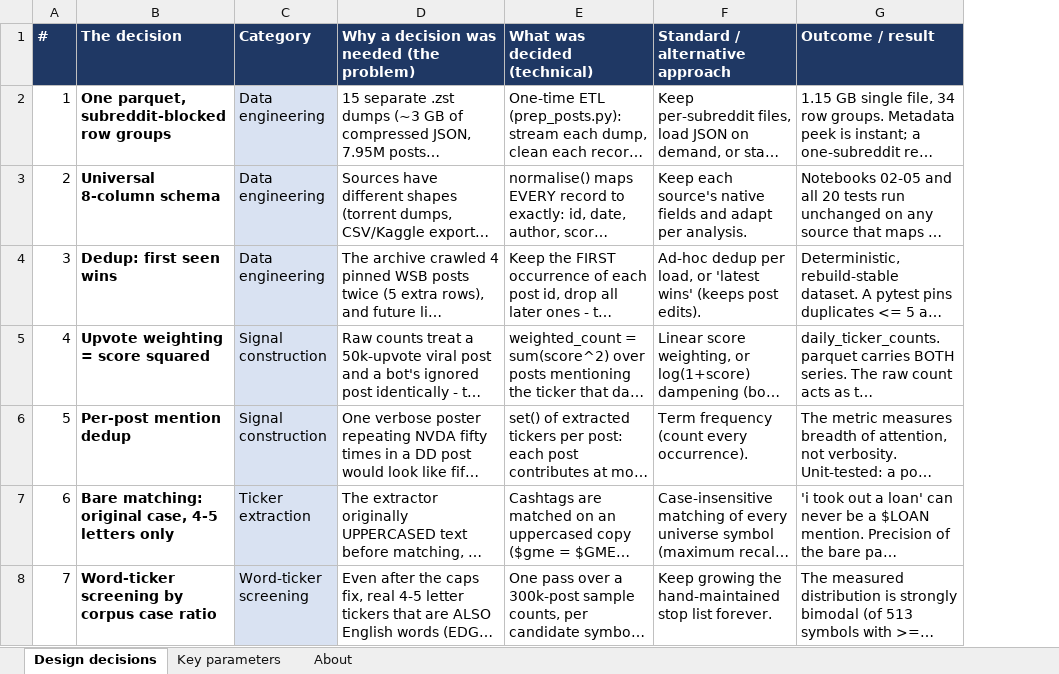
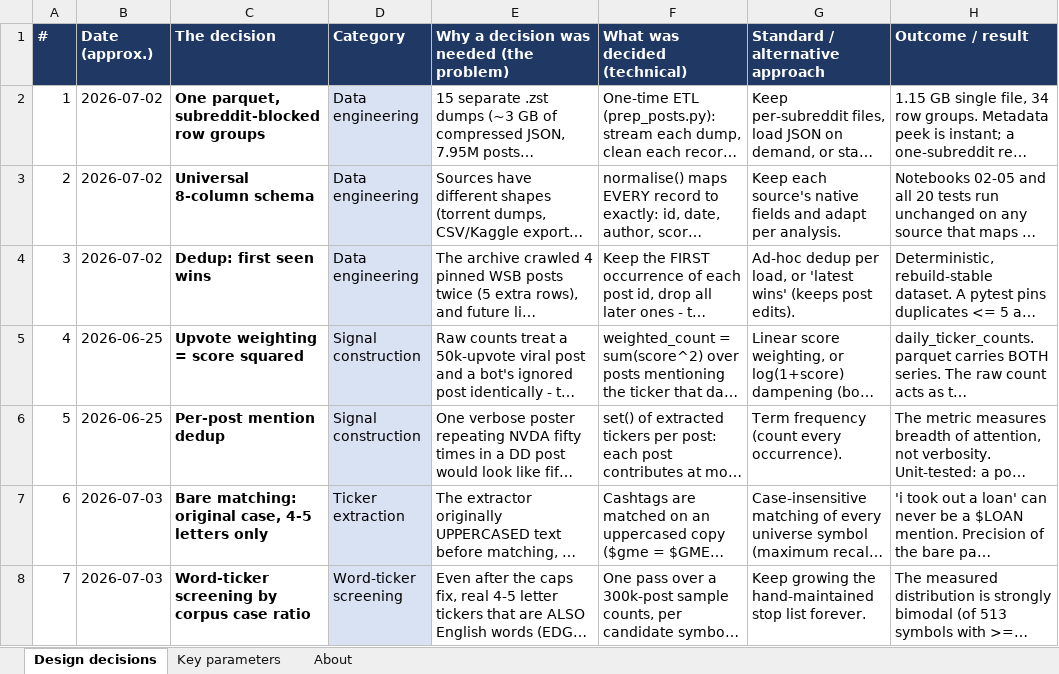
Before and after one commit to alexbrownian/RetailFlow1, an Excel workbook: design_decisions.xlsx, sheet Design decisions, drawn as a sheet; only a part is shown; long unchanged cells end in …; values as stored, in another font and other column widths than the file's, no borders; the diff covers the shown part only; the diff names each change by its address in the sheet, - before the commit and + after, or states it on an @@ line.

```diff
--- a/design_decisions.xlsx (sheet Design decisions)
+++ b/design_decisions.xlsx (sheet Design decisions)
+column B (Date (approx.)), rows 2-8: 2026-07-02 | 2026-07-02 | 2026-07-02 | 2026-06-25 | 2026-06-25 | 2026-07-03 | 2026-07-03
```
Also changed, not shown: 6 added rows elsewhere in this sheet, 12 other files.
